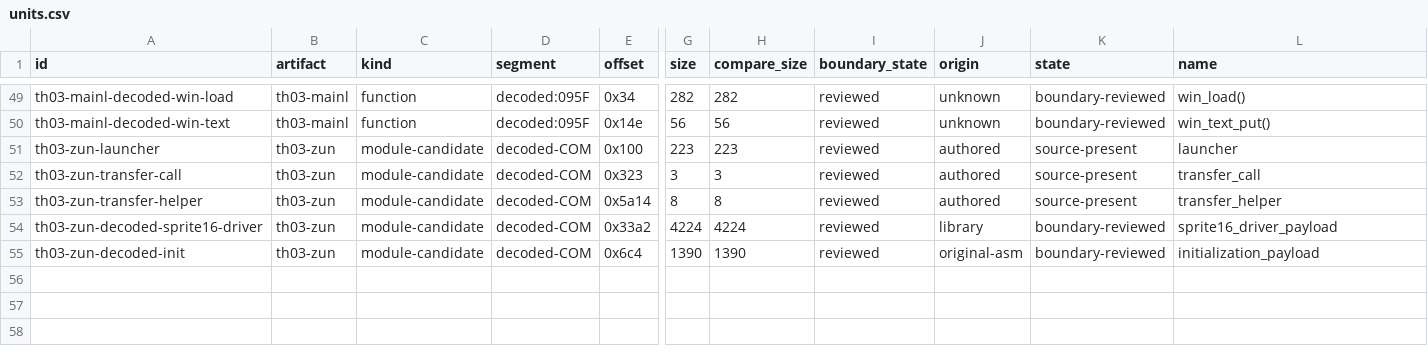
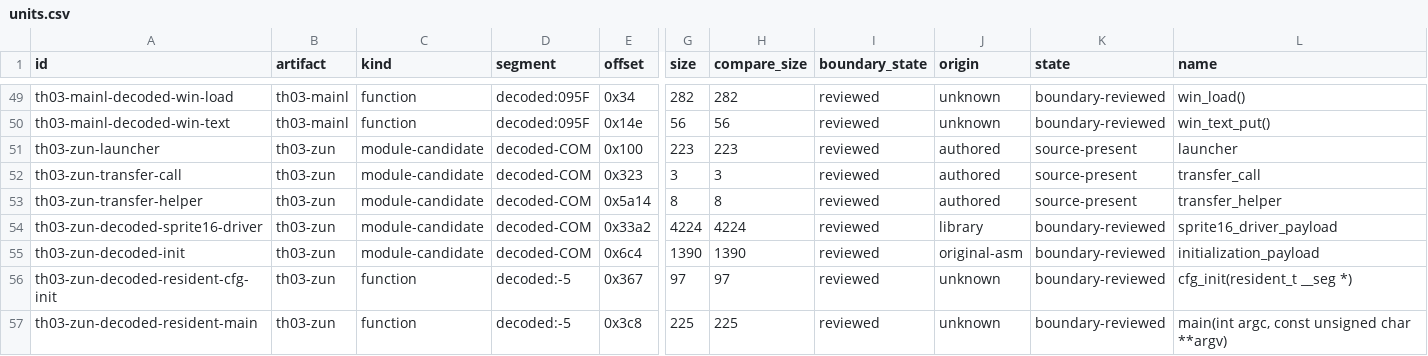
Before and after one commit to N0zoM1z0/th03, a CSV file: config/units.csv, drawn as a sheet; only a part is shown, gaps mark what is left out; rows hold the shown columns only; the diff names each change by its address in the sheet, - before the commit and + after, or states it on an @@ line.

Commit message:
gpt-6.1-sol: review ZUN resident root and preserve allocation and configuration contracts
Review the complete bounded candidate scope in docs/reconstruction/ZUN_RESIDENT_REVIEW.md. Add replayable headless diagnostics, meaningful guard controls and the associated unit, evidence and knowledge rows.

Validation: the current 343-test repository CI and preflight pass after execution permissions were restored. Historical diagnostic and failure receipts remain unchanged. Canonical packaging, full ownership and the complete Oracle set remain open; this commit grants no new exact acceptance.

```diff
--- a/config/units.csv
+++ b/config/units.csv
+row 56: th03-zun-decoded-resident-cfg-init | th03-zun | function | decoded:-5 | 0x367 | 97 | 97 | reviewed | unknown | boundary-reviewed | cfg_init(resident_t __seg *)
+row 57: th03-zun-decoded-resident-main | th03-zun | function | decoded:-5 | 0x3c8 | 225 | 225 | reviewed | unknown | boundary-reviewed | main(int argc, const unsigned char **argv)
```
Also changed, not shown: 4 other files.
